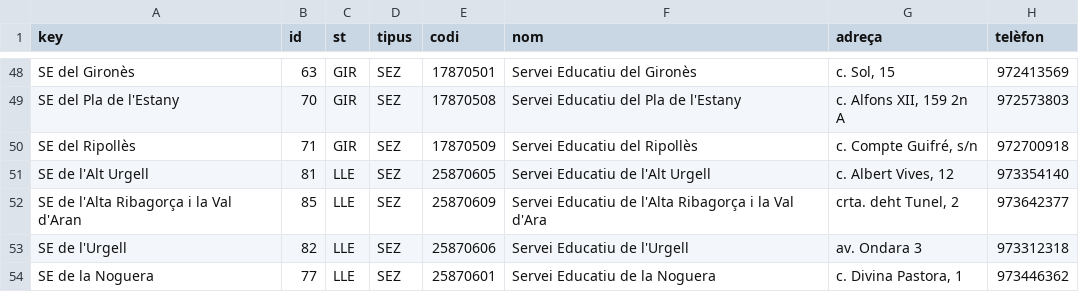
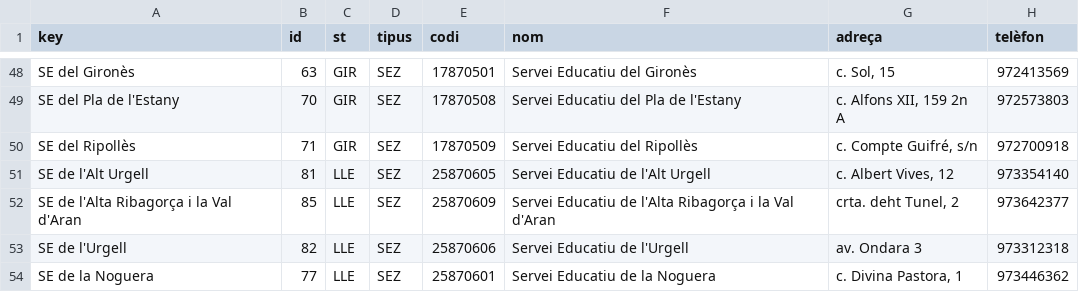
Before and after one commit to projectestac/mapa-innovacio-edu, a CSV file: utils/zones.csv, drawn as a sheet; only a part is shown, gaps mark what is left out; the diff names each change by its address in the sheet, - before the commit and + after, or states it on an @@ line.

Commit message:
Updated data for polygons

```diff
--- a/utils/zones.csv
+++ b/utils/zones.csv
-F52 (nom): …la Val d'Ara
+F52 (nom): …la Val d'Aran
```
Also changed, not shown: 1 other file.
